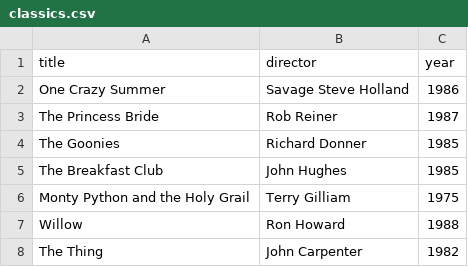
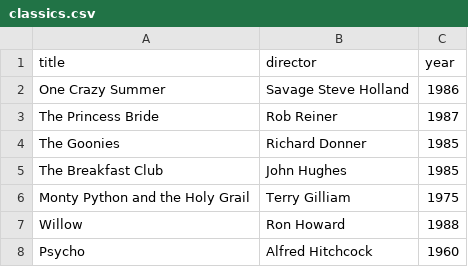
Before and after one commit to Namugeist/webflyx, a CSV file: classics.csv, drawn as a sheet.

Commit message:
L: updated Classics

```diff
--- a/classics.csv
+++ b/classics.csv
@@ -7,2 +7,2 @@ Monty Python and the Holy Grail, Terry Gilliam, 1975
 Willow, Ron Howard, 1988
-The Thing, John Carpenter, 1982
+Psycho, Alfred Hitchcock, 1960
```
